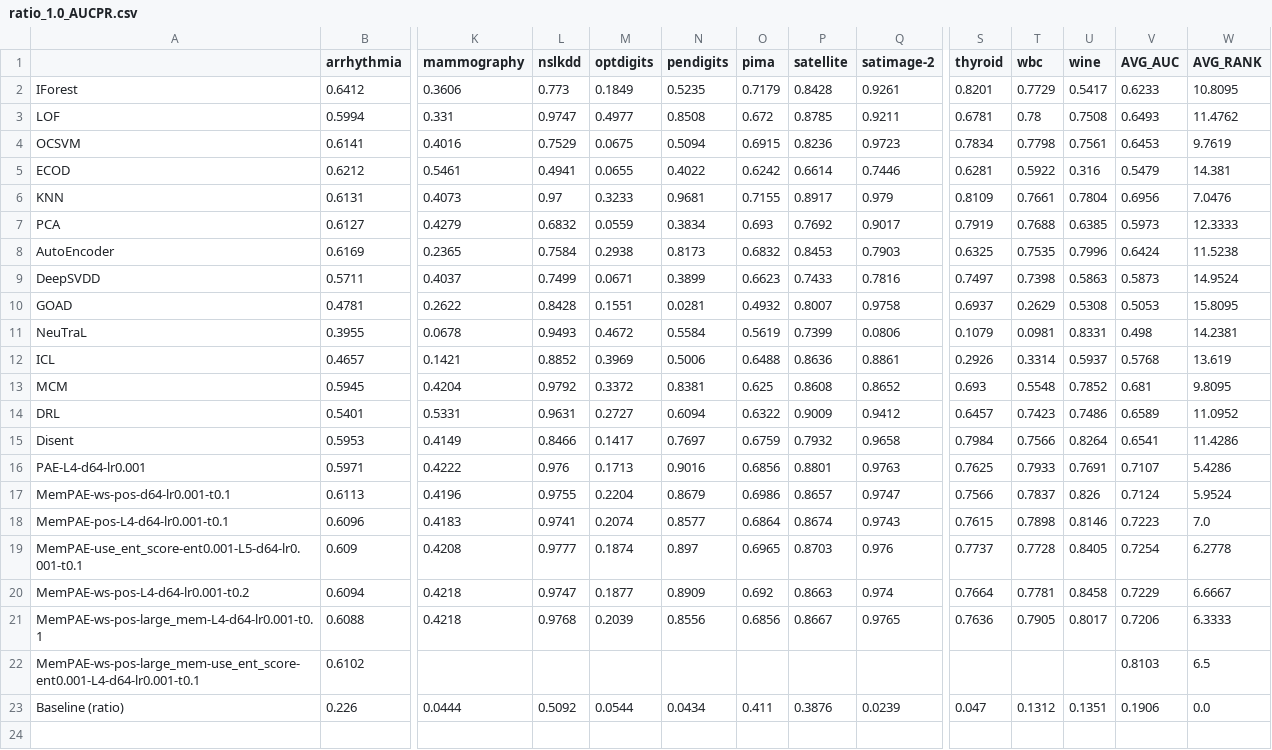
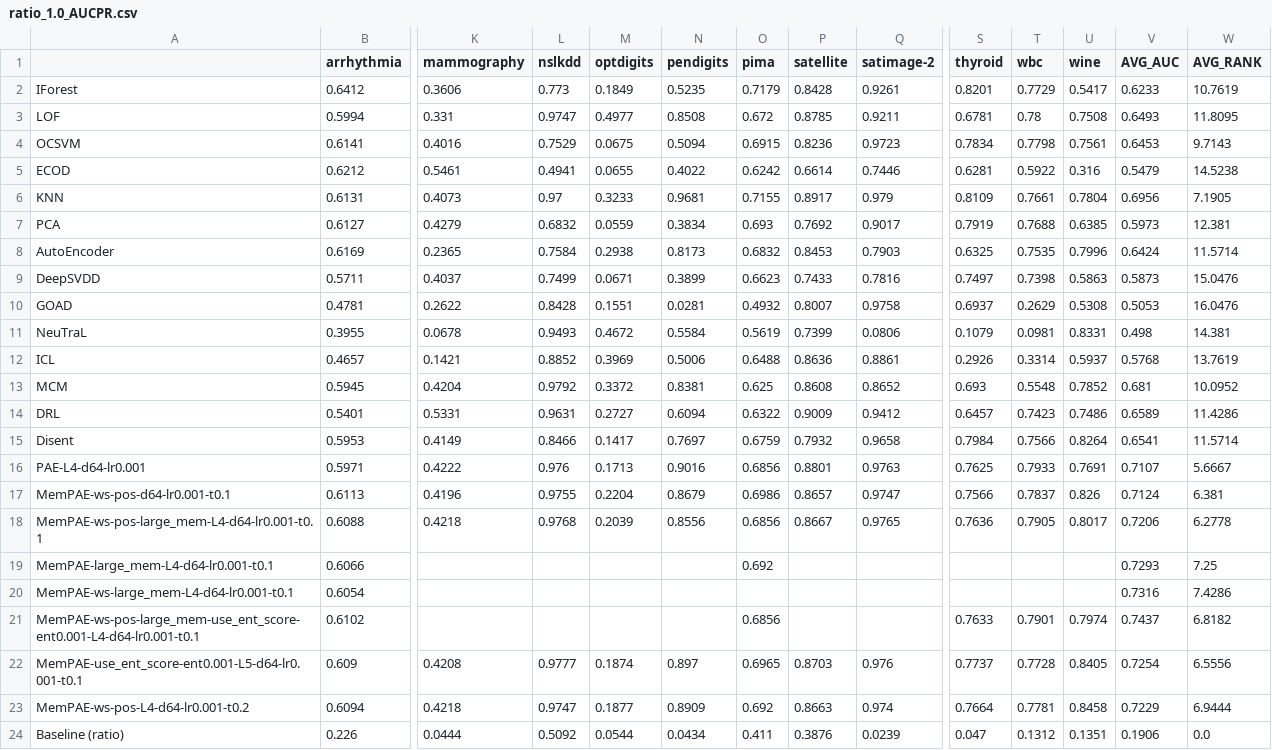
Before and after one commit to Cheol-Will/perceiver-ad, a CSV file: metrics/ratio_1.0_AUCPR.csv, drawn as a sheet; only a part is shown, gaps mark what is left out; removed rows and columns are numbered as before the commit, all else as after; rows hold the shown columns only; the diff names each change by its address in the sheet, - before the commit and + after, or states it on an @@ line.

```diff
--- a/metrics/ratio_1.0_AUCPR.csv
+++ b/metrics/ratio_1.0_AUCPR.csv
-W2 (AVG_RANK): 10.8095
+W2 (AVG_RANK): 10.7619
-W3 (AVG_RANK): 11.4762
+W3 (AVG_RANK): 11.8095
-W4 (AVG_RANK): 9.7619
+W4 (AVG_RANK): 9.7143
-W5 (AVG_RANK): 14.381
+W5 (AVG_RANK): 14.5238
-W6 (AVG_RANK): 7.0476
+W6 (AVG_RANK): 7.1905
-W7 (AVG_RANK): 12.3333
+W7 (AVG_RANK): 12.381
-W8 (AVG_RANK): 11.5238
+W8 (AVG_RANK): 11.5714
-W9 (AVG_RANK): 14.9524
+W9 (AVG_RANK): 15.0476
-W10 (AVG_RANK): 15.8095
+W10 (AVG_RANK): 16.0476
-W11 (AVG_RANK): 14.2381
+W11 (AVG_RANK): 14.381
-W12 (AVG_RANK): 13.619
+W12 (AVG_RANK): 13.7619
-W13 (AVG_RANK): 9.8095
+W13 (AVG_RANK): 10.0952
-W14 (AVG_RANK): 11.0952
+W14 (AVG_RANK): 11.4286
-W15 (AVG_RANK): 11.4286
+W15 (AVG_RANK): 11.5714
-W16 (AVG_RANK): 5.4286
+W16 (AVG_RANK): 5.6667
-W17 (AVG_RANK): 5.9524
+W17 (AVG_RANK): 6.381
-row 18: MemPAE-pos-L4-d64-lr0.001-t0.1 | 0.6096 | 0.4183 | 0.9741 | 0.2074 | 0.8577 | 0.6864 | 0.8674 | 0.9743 | 0.7615 | 0.7898 | 0.8146 | 0.7223 | 7.0
+row 18: MemPAE-ws-pos-large_mem-L4-d64-lr0.001-t0.1 | 0.6088 | 0.4218 | 0.9768 | 0.2039 | 0.8556 | 0.6856 | 0.8667 | 0.9765 | 0.7636 | 0.7905 | 0.8017 | 0.7206 | 6.2778
+row 19: MemPAE-large_mem-L4-d64-lr0.001-t0.1 | 0.6066 |  |  |  |  | 0.692 |  |  |  |  |  | 0.7293 | 7.25
+row 20: MemPAE-ws-large_mem-L4-d64-lr0.001-t0.1 | 0.6054 |  |  |  |  |  |  |  |  |  |  | 0.7316 | 7.4286
+row 21: MemPAE-ws-pos-large_mem-use_ent_score-ent0.001-L4-d64-lr0.001-t0.1 | 0.6102 |  |  |  |  | 0.6856 |  |  | 0.7633 | 0.7901 | 0.7974 | 0.7437 | 6.8182
-W22 (AVG_RANK): 6.2778
+W22 (AVG_RANK): 6.5556
-W23 (AVG_RANK): 6.6667
+W23 (AVG_RANK): 6.9444
-row 21: MemPAE-ws-pos-large_mem-L4-d64-lr0.001-t0.1 | 0.6088 | 0.4218 | 0.9768 | 0.2039 | 0.8556 | 0.6856 | 0.8667 | 0.9765 | 0.7636 | 0.7905 | 0.8017 | 0.7206 | 6.3333
-row 22: MemPAE-ws-pos-large_mem-use_ent_score-ent0.001-L4-d64-lr0.001-t0.1 | 0.6102 |  |  |  |  |  |  |  |  |  |  | 0.8103 | 6.5
```
Also changed, not shown: metrics/ratio_1.0_AUCPR_T.csv, metrics/ratio_1.0_AUCROC.csv, 17 other files.
